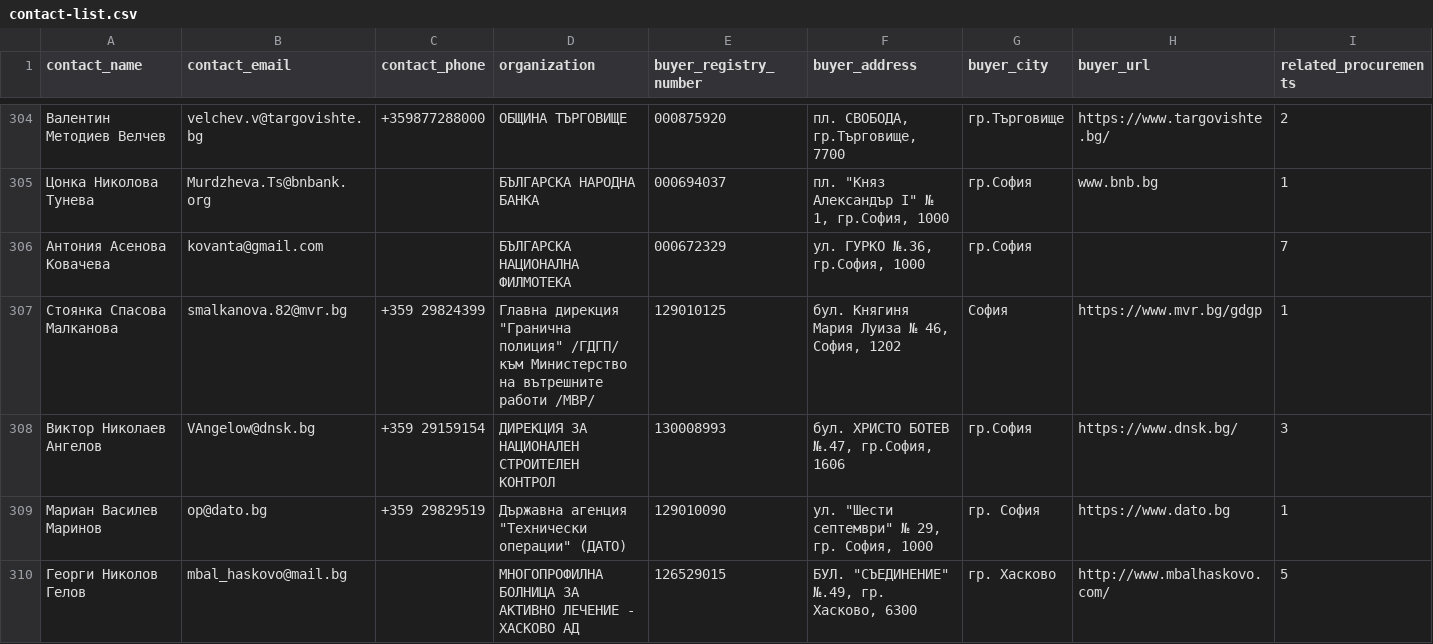
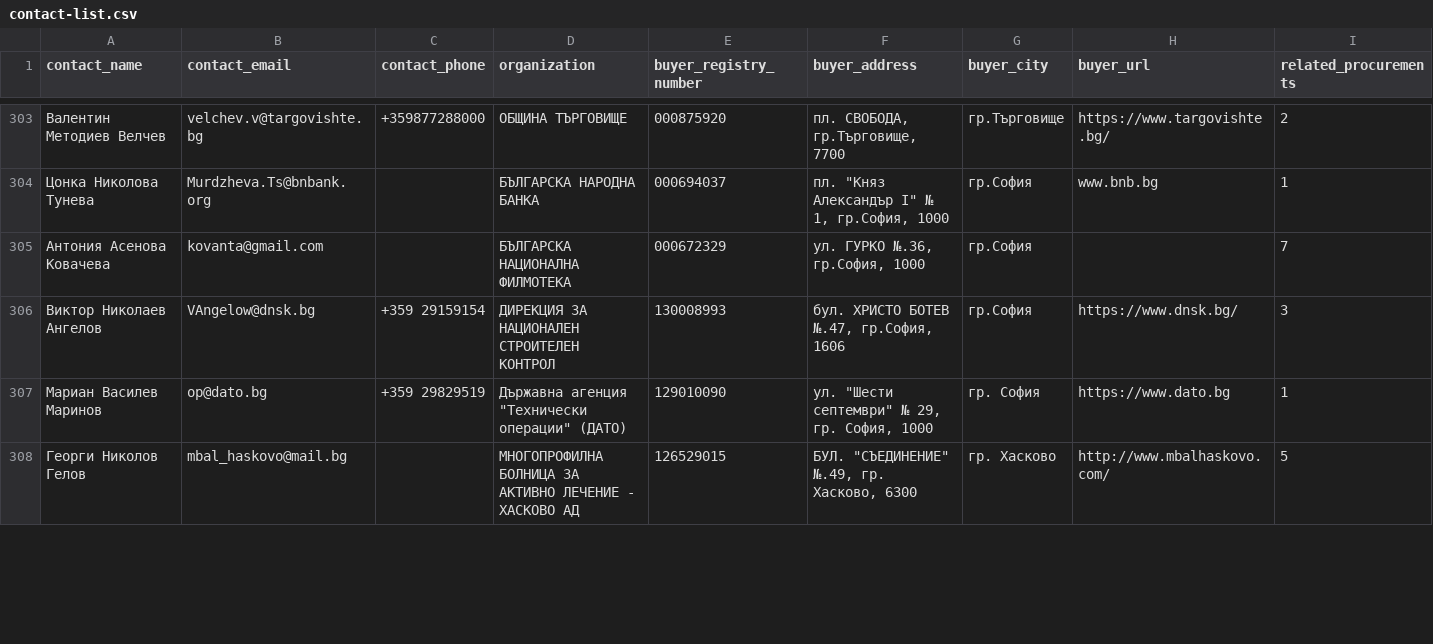
Before and after one commit to torksabig/eop-tech-contracts, a CSV file: data/contact-list.csv, drawn as a sheet; only a part is shown, gaps mark what is left out; removed rows and columns are numbered as before the commit, all else as after; rows hold the shown columns only; the diff covers the shown part only; the diff names each change by its address in the sheet, - before the commit and + after, or states it on an @@ line.

```diff
--- a/data/contact-list.csv
+++ b/data/contact-list.csv
-row 307: Стоянка Спасова Малканова | smalkanova.82@mvr.bg | +359 29824399 | Главна дирекция "Гранична полиция" /ГДГП/ към Министерство на вътрешните работи /МВР/ | 129010125 | бул. Княгиня Мария Луиза № 46, София, 1202 | София | https://www.mvr.bg/gdgp | 1
```
Also changed, not shown: 3 added rows, 4 removed rows and 14 edited cells elsewhere in this file, web/public/data/contact-list.csv, 10 other files.
